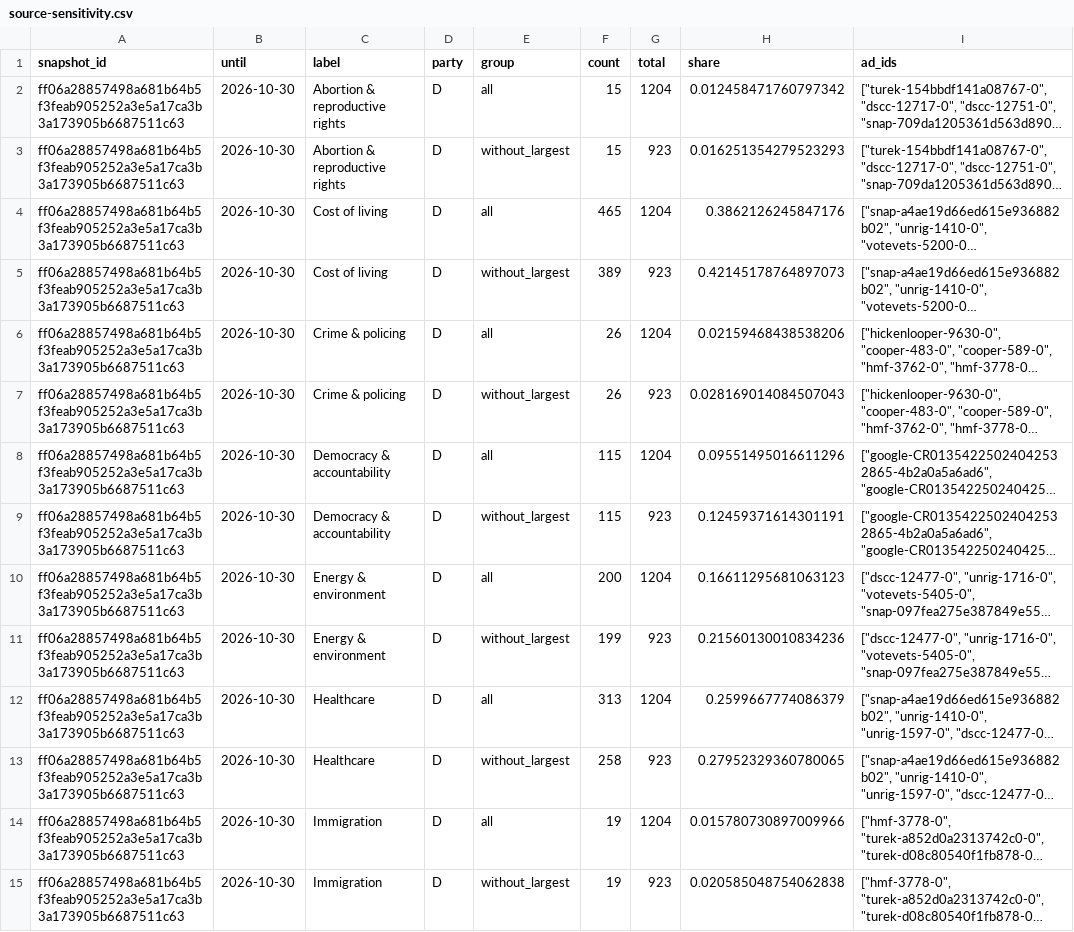
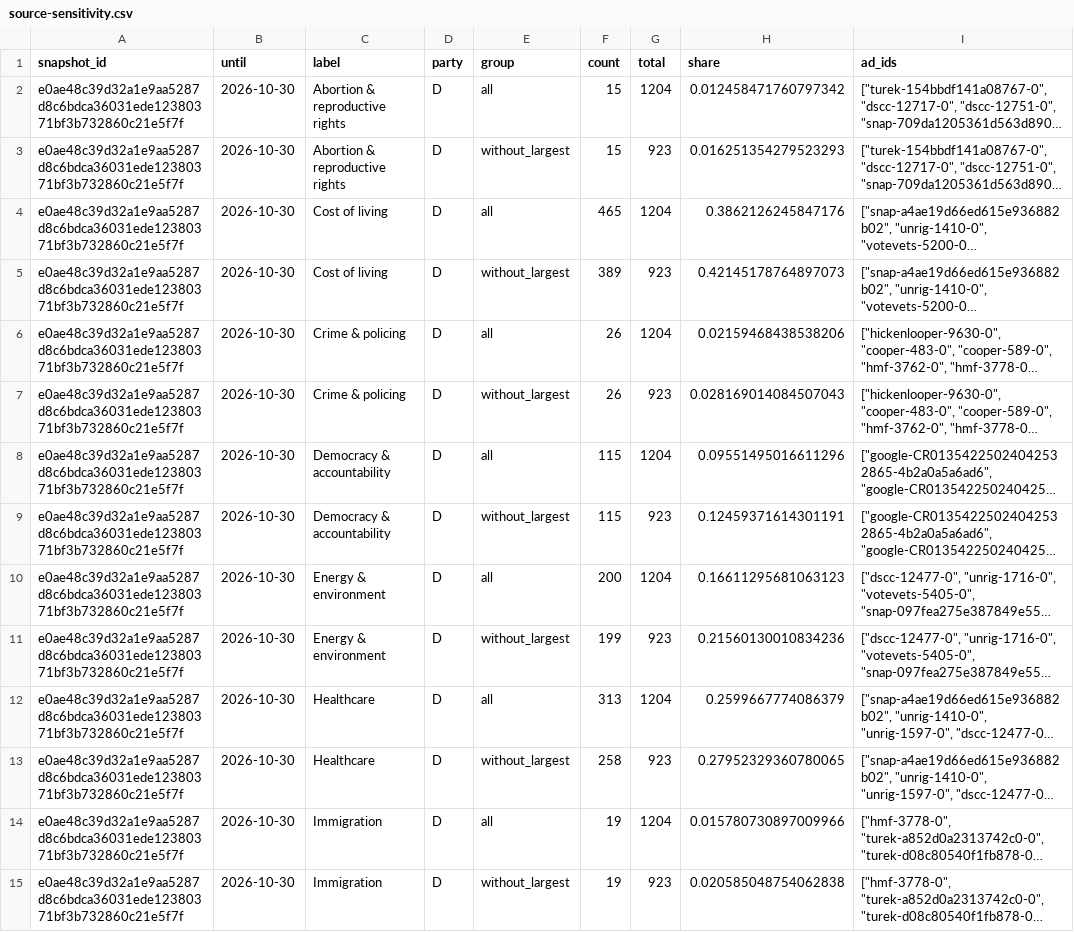
Before and after one commit to hanshanley/political-ads, a CSV file: outputs/figures/source-sensitivity.csv, drawn as a sheet; only a part is shown; long unchanged cells end in …; the diff covers the shown part only; the diff names each change by its address in the sheet, - before the commit and + after, or states it on an @@ line.

```diff
--- a/outputs/figures/source-sensitivity.csv
+++ b/outputs/figures/source-sensitivity.csv
-A2:A15 (snapshot_id): ff06a28857498a681b64b5f3feab905252a3e5a17ca3b3a173905b6687511c63
+A2:A15 (snapshot_id): e0ae48c39d32a1e9aa5287d8c6bdca36031ede12380371bf3b732860c21e5f7f
```
Also changed, not shown: 74 edited cells elsewhere in this file, outputs/figures/ad-strategy.csv, outputs/figures/issue-language.csv, 35 other files.
